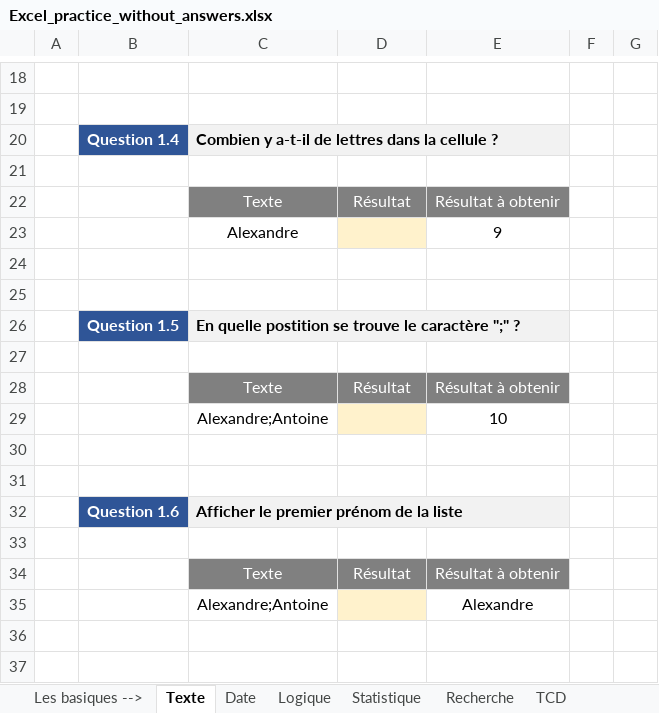
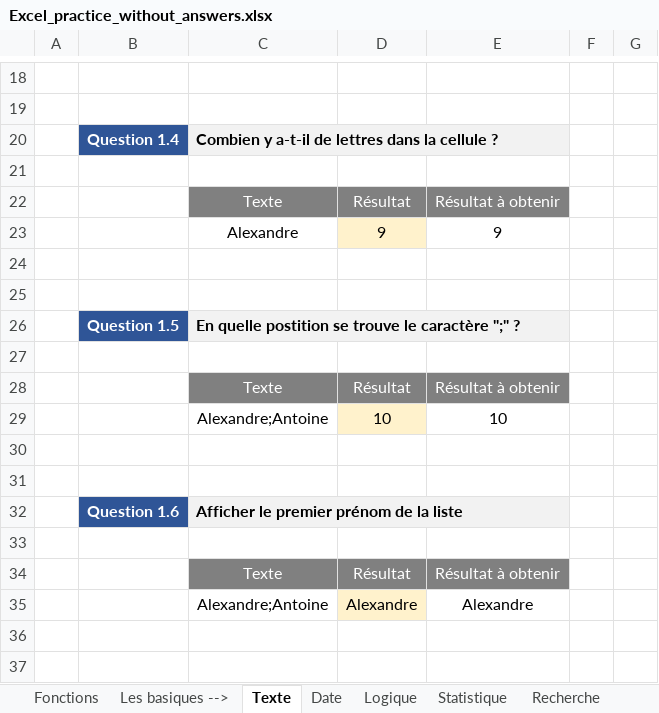
Before and after one commit to mariobelmar/college, an Excel workbook: tableur/Excel_practice_without_answers.xlsx, sheet Texte, drawn as a sheet; only a part is shown, gaps mark what is left out; values as stored, in another font and other column widths than the file's, no borders; the diff covers the shown part only; the diff names each change by its address in the sheet, - before the commit and + after, or states it on an @@ line.

Commit message:
exo Excel les textes

```diff
--- a/tableur/Excel_practice_without_answers.xlsx (sheet Texte)
+++ b/tableur/Excel_practice_without_answers.xlsx (sheet Texte)
-D23: (empty)
+D23: 9
-D29: (empty)
+D29: 10
-D35: (empty)
+D35: Alexandre
```
Also changed, not shown: 13 edited cells elsewhere in this sheet, sheet Fonctions, other sheet tabs, charts or pictures.
